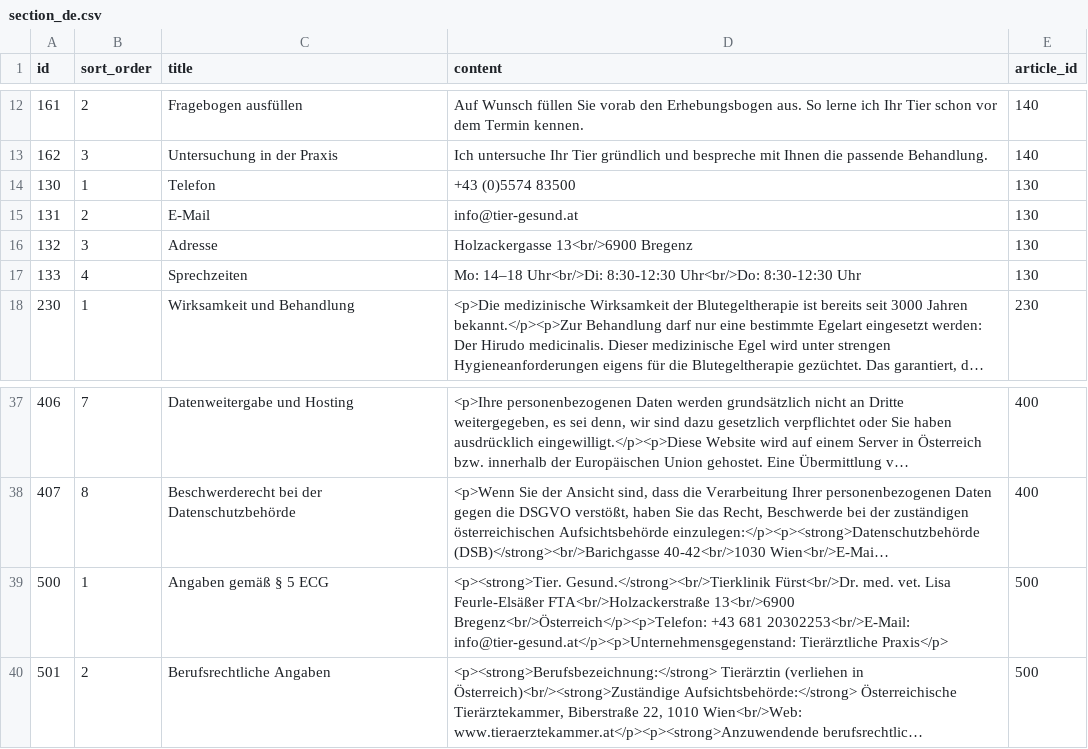
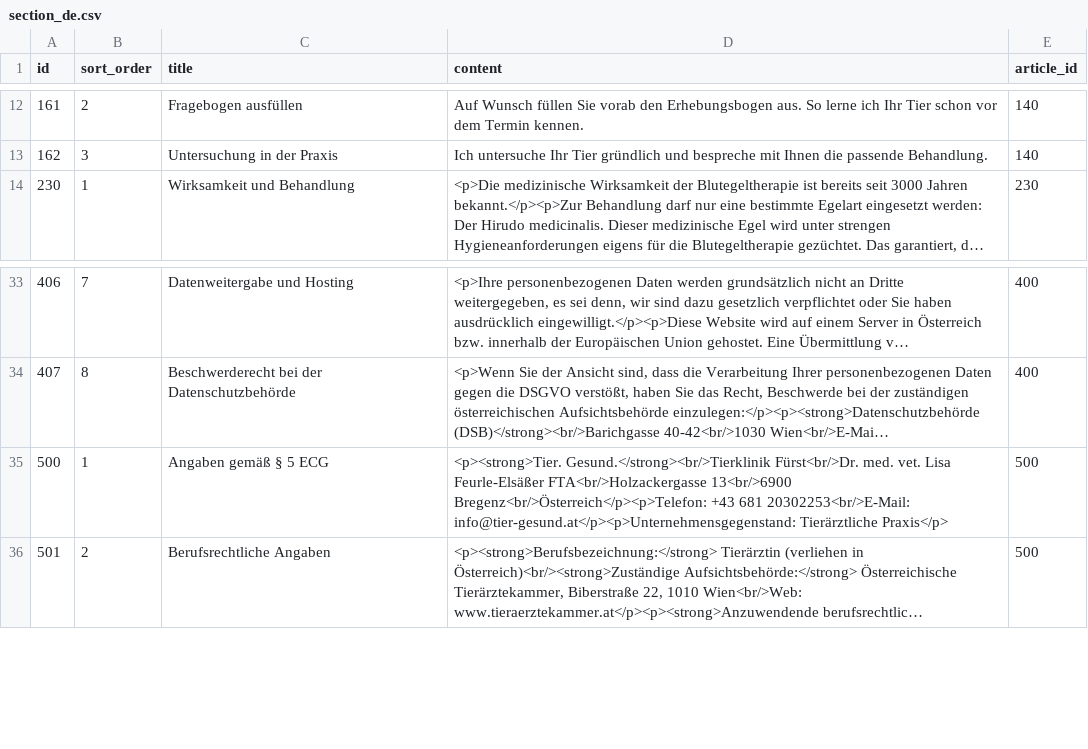
Before and after one commit to feurle/tg-app, a CSV file: src/main/resources/db/data/section_de.csv, drawn as a sheet; only a part is shown, gaps mark what is left out; long unchanged cells end in …; removed rows and columns are numbered as before the commit, all else as after; the diff names each change by its address in the sheet, - before the commit and + after, or states it on an @@ line.

```diff
--- a/src/main/resources/db/data/section_de.csv
+++ b/src/main/resources/db/data/section_de.csv
-row 14: 130 | 1 | Telefon | +43 (0)5574 83500 | 130
-row 15: 131 | 2 | E-Mail | info@tier-gesund.at | 130
-row 16: 132 | 3 | Adresse | Holzackergasse 13<br/>6900 Bregenz | 130
-row 17: 133 | 4 | Sprechzeiten | Mo: 14–18 Uhr<br/>Di: 8:30-12:30 Uhr<br/>Do: 8:30-12:30 Uhr | 130
-D35 (content): …Lisa Feurle-Elsäßer FTA<br/>Holzackerstraße 13<br/>6900 Bregenz<br/>Österreich</p><p>Telefon:…
+D35 (content): …Lisa Feurle-Elsäßer FTA<br/>Holzackergasse 13<br/>6900 Bregenz<br/>Österreich</p><p>Telefon:…
```
Also changed, not shown: src/main/resources/db/data/article_de.csv, 36 other files.
